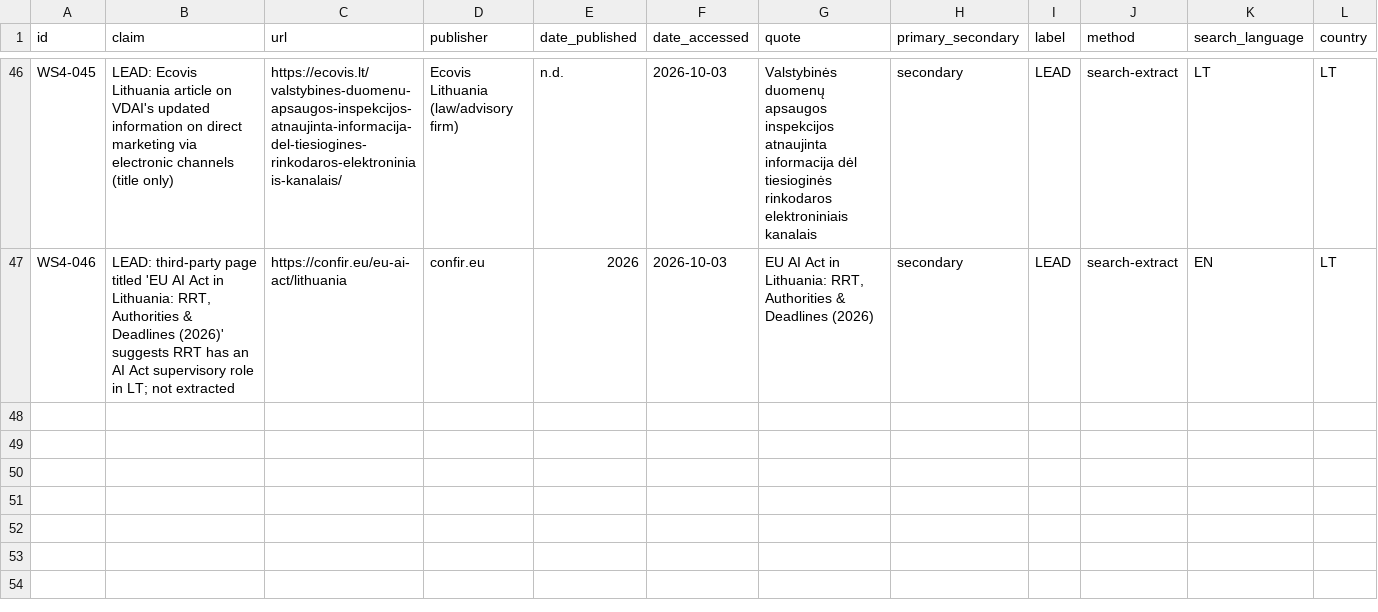
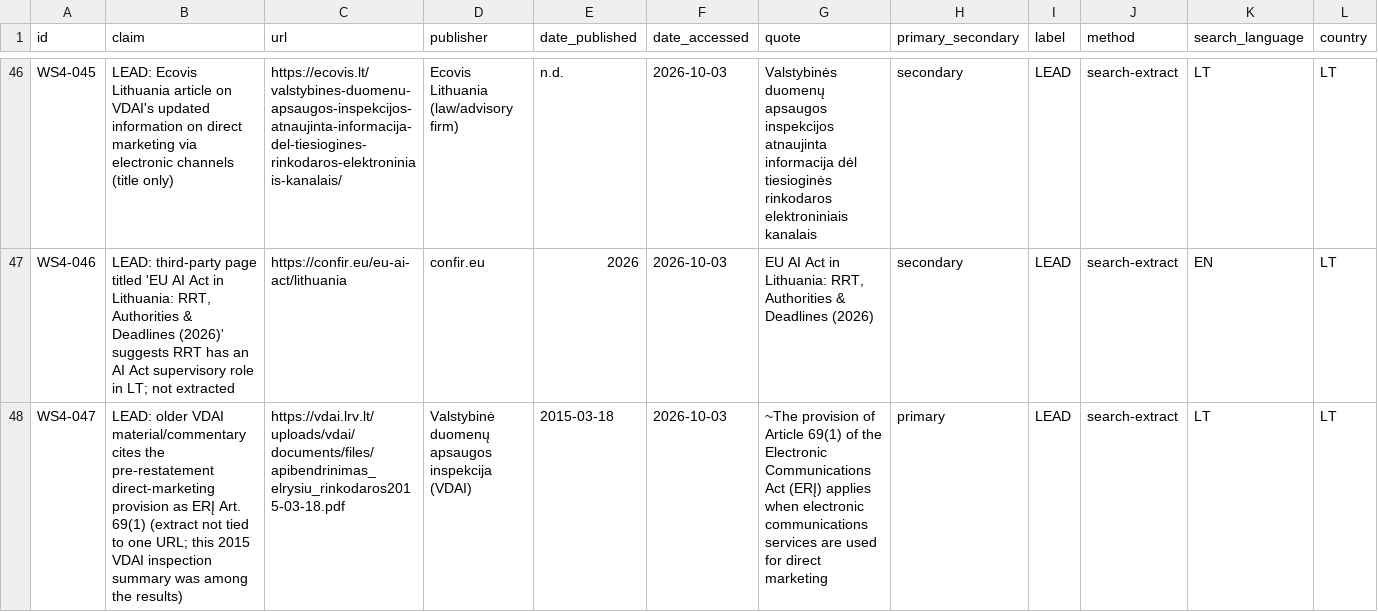
Before and after one commit to dalangauskasrolandas/Claude, a CSV file: research/_work/sources_WS4.csv, drawn as a sheet; only a part is shown, gaps mark what is left out; rows hold the shown columns only; the diff names each change by its address in the sheet, - before the commit and + after, or states it on an @@ line.

```diff
--- a/research/_work/sources_WS4.csv
+++ b/research/_work/sources_WS4.csv
+row 48: WS4-047 | LEAD: older VDAI material/commentary cites the pre-restatement direct-marketing provision as ERĮ Art. 69(1) (extract not tied to one URL; this 2015 VDAI inspection summary was among the results) | https://vdai.lrv.lt/uploads/vdai/documents/files/apibendrinimas_elrysiu_rinkodaros2015-03-18.pdf | Valstybinė duomenų apsaugos inspekcija (VDAI) | 2015-03-18 | 2026-10-03 | ~The provision of Article 69(1) of the Electronic Communications Act (ERĮ) applies when electronic communications services are used for direct marketing | primary | LEAD | search-extract | LT | LT
```
Also changed, not shown: research/_work/data/WS2_grants.csv, research/_work/sources_WS0.csv, 12 other files.
